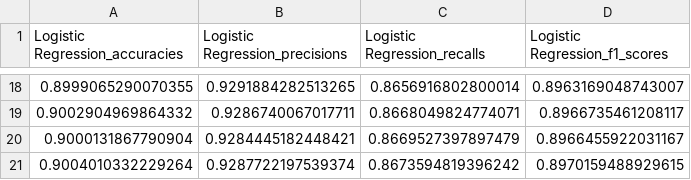
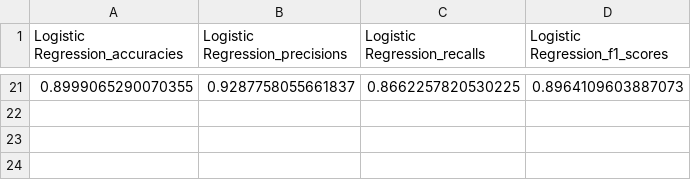
Before and after one commit to juanpajedrez/AAI-501-Final-Project-Code, a CSV file: notebooks/my_data_Logistic Regression.csv, drawn as a sheet; only a part is shown, gaps mark what is left out; the diff covers the shown part only.

```diff
--- a/notebooks/my_data_Logistic Regression.csv
+++ b/notebooks/my_data_Logistic Regression.csv
@@ -18,4 +21 @@ Logistic Regression_accuracies,Logistic Regression_precisions,Logistic Regressio
-0.8999065290070355,0.9291884282513265,0.8656916802800014,0.8963169048743007
-0.9002904969864332,0.9286740067017711,0.8668049824774071,0.8966735461208117
-0.9000131867790904,0.9284445182448421,0.8669527397897479,0.8966455922031167
-0.9004010332229264,0.9287722197539374,0.8673594819396242,0.8970159488929615
+0.8999065290070355,0.9287758055661837,0.8662257820530225,0.8964109603887073
```
Also changed, not shown: 19 added rows and 16 removed rows elsewhere in this file, notebooks/my_data_Linear Support Vector Machine.csv, 2 other files.
